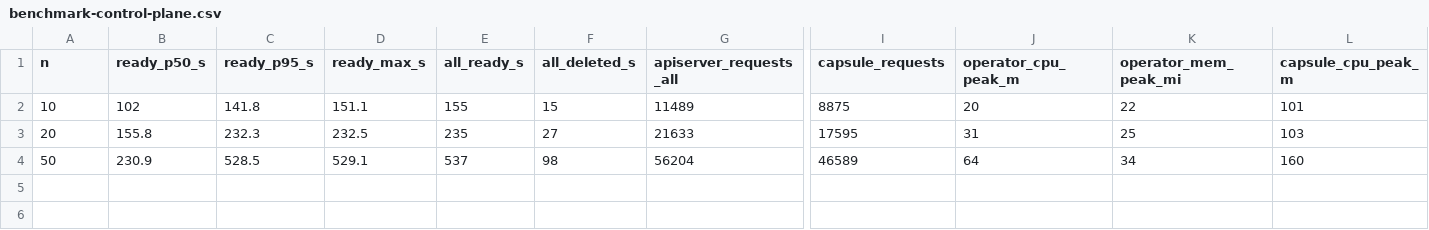
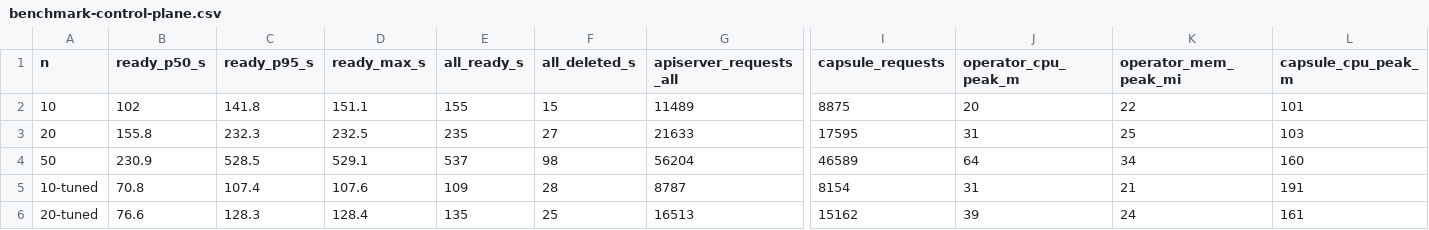
Before and after one commit to thaihoc1310/tenantry, a CSV file: docs/report/benchmark-control-plane.csv, drawn as a sheet; only a part is shown, gaps mark what is left out; rows hold the shown columns only; the diff names each change by its address in the sheet, - before the commit and + after, or states it on an @@ line.

Commit message:
perf(cluster): Capsule runs 4 workers with client QPS 40 and burst 80, halving Ready time at 20 Workspaces; report the tuning and the replication race before and after the operator's fix

```diff
--- a/docs/report/benchmark-control-plane.csv
+++ b/docs/report/benchmark-control-plane.csv
+row 5: 10-tuned | 70.8 | 107.4 | 107.6 | 109 | 28 | 8787 | 8154 | 31 | 21 | 191
+row 6: 20-tuned | 76.6 | 128.3 | 128.4 | 135 | 25 | 16513 | 15162 | 39 | 24 | 161
```
Also changed, not shown: 3 other files.
